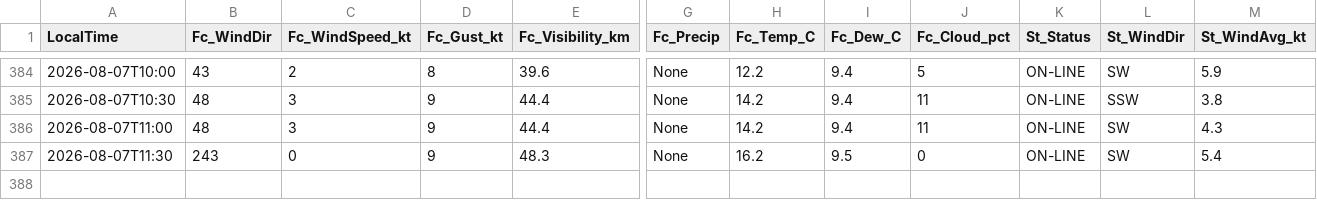
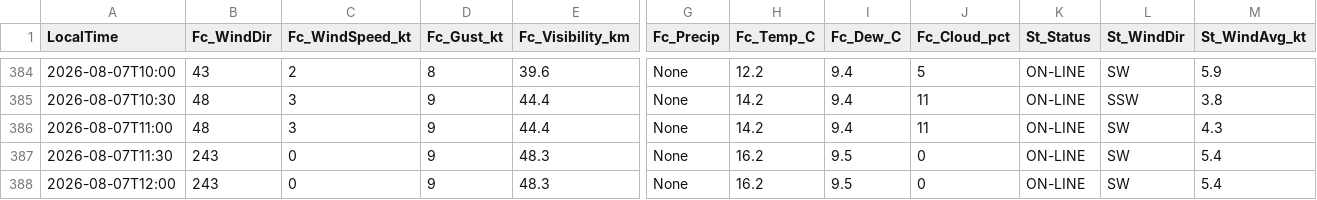
Before and after one commit to JuniorJoseph1981/FASX-Weather, a CSV file: data/forecast_log.csv, drawn as a sheet; only a part is shown, gaps mark what is left out; rows hold the shown columns only; the diff names each change by its address in the sheet, - before the commit and + after, or states it on an @@ line.

Commit message:
Log forecast 2026-08-07T12:00 (station)

```diff
--- a/data/forecast_log.csv
+++ b/data/forecast_log.csv
+row 388: 2026-08-07T12:00 | 243 | 0 | 9 | 48.3 | None | 16.2 | 9.5 | 0 | ON-LINE | SW | 5.4
```
